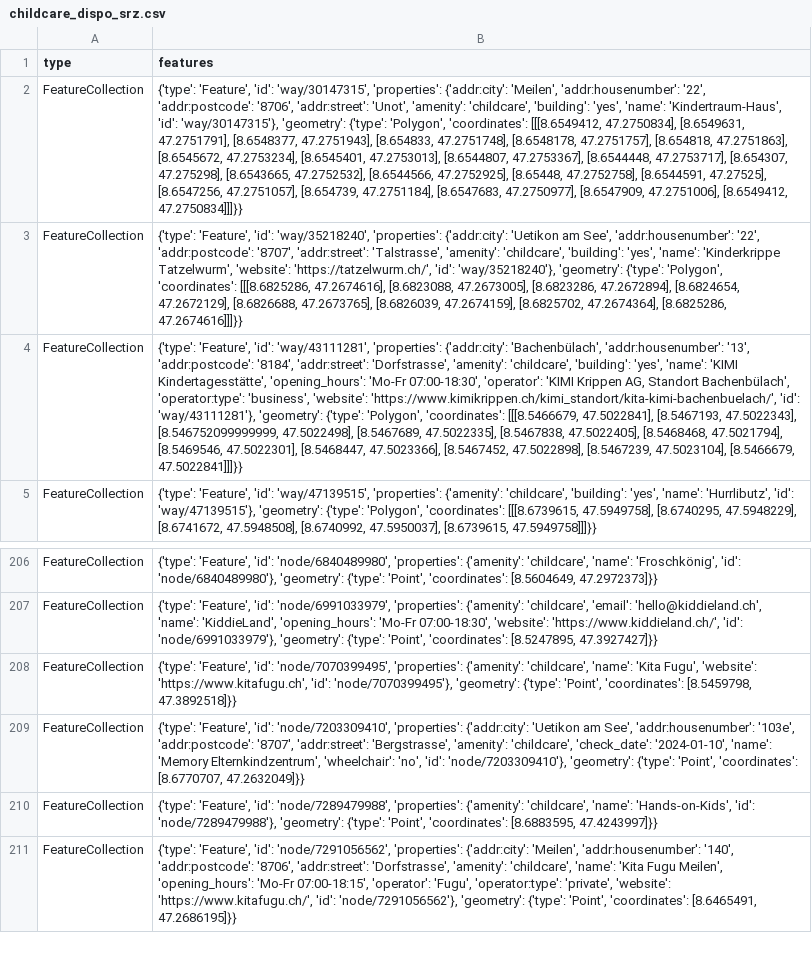
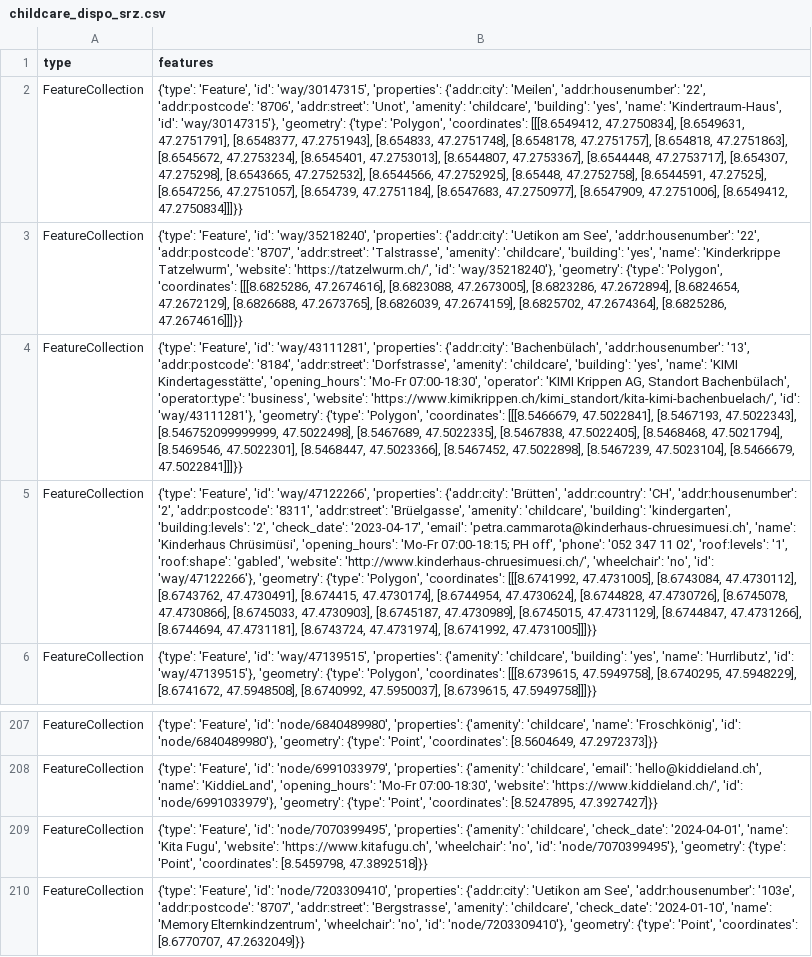
Before and after one commit to OpenBracketsCH/rescue-data, a CSV file: data/csv/childcare/childcare_dispo_srz.csv, drawn as a sheet; only a part is shown, gaps mark what is left out; the shorter side is filled out with more unchanged rows; addresses are those after the commit; the diff names each change by its address in the sheet, - before the commit and + after, or states it on an @@ line.

```diff
--- a/data/csv/childcare/childcare_dispo_srz.csv
+++ b/data/csv/childcare/childcare_dispo_srz.csv
+row 5: FeatureCollection | {'type': 'Feature', 'id': 'way/47122266', 'properties': {'addr:city': 'Brütten', 'addr:country': 'CH', 'addr:housenumber': '2', 'addr:postcode': '8311', 'addr:street': 'Brüelgasse', 'amenity': 'childcare', 'building': 'kindergarten', 'building:levels': '2', 'check_date': '2023-04-17', 'email': 'petra.cammarota@kinderhaus-chruesimuesi.ch', 'name': 'Kinderhaus Chrüsimüsi', 'opening_hours': 'Mo-Fr 07:00-18:15; PH off', 'phone': '052 347 11 02', 'roof:levels': '1', 'roof:shape': 'gabled', 'website': 'http://www.kinderhaus-chruesimuesi.ch/', 'wheelchair': 'no', 'id': 'way/47122266'}, 'geometry': {'type': 'Polygon', 'coordinates': [[[8.6741992, 47.4731005], [8.6743084, 47.4730112], [8.6743762, 47.4730491], [8.674415, 47.4730174], [8.6744954, 47.4730624], [8.6744828, 47.4730726], [8.6745078, 47.4730866], [8.6745033, 47.4730903], [8.6745187, 47.4730989], [8.6745015, 47.4731129], [8.6744847, 47.4731266], [8.6744694, 47.4731181], [8.6743724, 47.4731974], [8.6741992, 47.4731005]]]}}
-B209 (features): …{'amenity': 'childcare', 'name': 'Kita Fugu', 'website': 'https://www.kitafugu.ch', 'id': 'node/7070399495'},…
+B209 (features): …{'amenity': 'childcare', 'check_date': '2024-04-01', 'name': 'Kita Fugu', 'website': 'https://www.kitafugu.ch', 'wheelchair': 'no', 'id': 'node/7070399495'},…
```
Also changed, not shown: data/csv/childcare/childcare_kt_zh.csv, data/csv/defis/defis_stadt_zh.csv, 15 other files.
